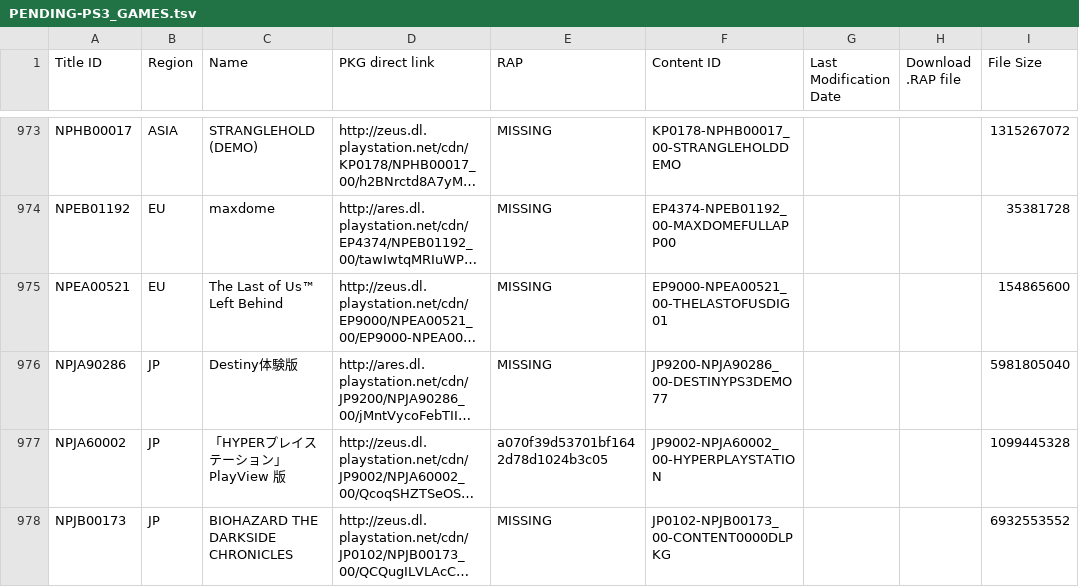
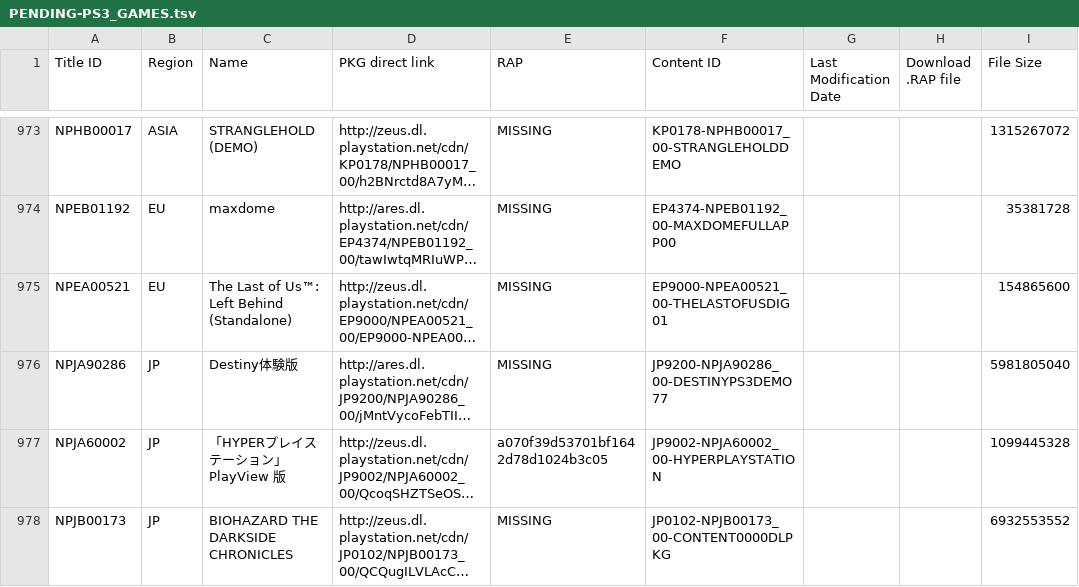
Before and after one commit to 1jtp8sobiu/1jtp8sobiu.github.io, a TSV file: tsv/PENDING-PS3_GAMES.tsv, drawn as a sheet; only a part is shown, gaps mark what is left out; long unchanged cells end in …; the diff names each change by its address in the sheet, - before the commit and + after, or states it on an @@ line.

Commit message:
PENDING-PS3_GAMES 20261120_101504

```diff
--- a/tsv/PENDING-PS3_GAMES.tsv
+++ b/tsv/PENDING-PS3_GAMES.tsv
-C975 (Name): The Last of Us™ Left Behind
+C975 (Name): The Last of Us™: Left Behind (Standalone)
```
